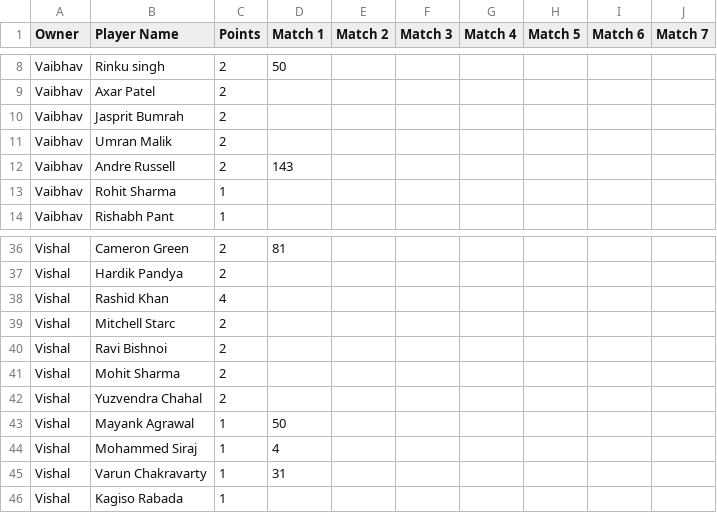
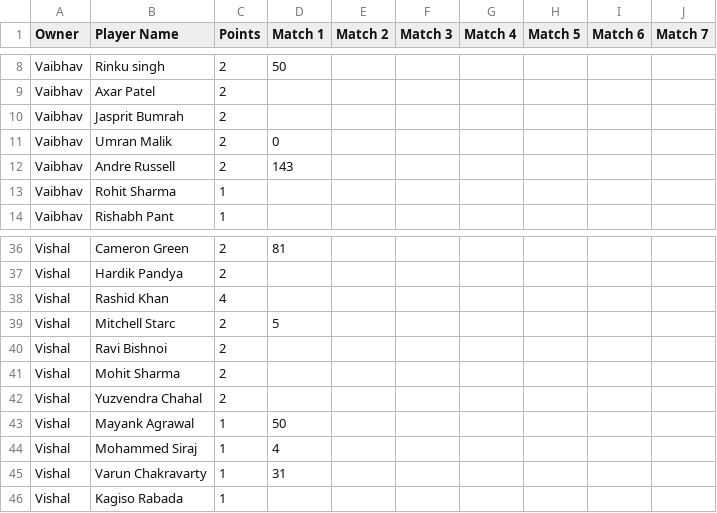
Before and after one commit to paul270598/Dream15, a CSV file: players_list.csv, drawn as a sheet; only a part is shown, gaps mark what is left out.

Commit message:
Update players_list.csv

```diff
--- a/players_list.csv
+++ b/players_list.csv
@@ -10,3 +10,3 @@ Vaibhav,Axar Patel,2,,,,,,,
 Vaibhav,Jasprit Bumrah,2,,,,,,,
-Vaibhav,Umran Malik,2,,,,,,,
+Vaibhav,Umran Malik,2,0,,,,,,
 Vaibhav,Andre Russell,2,143,,,,,,
@@ -38,3 +38,3 @@ Vishal,Hardik Pandya,2,,,,,,,
 Vishal,Rashid Khan,4,,,,,,,
-Vishal,Mitchell Starc,2,,,,,,,
+Vishal,Mitchell Starc,2,5,,,,,,
 Vishal,Ravi Bishnoi,2,,,,,,,
```
